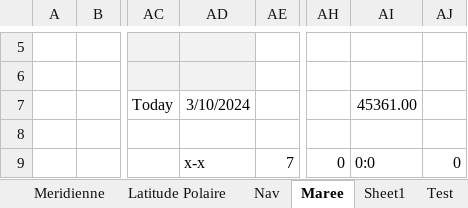
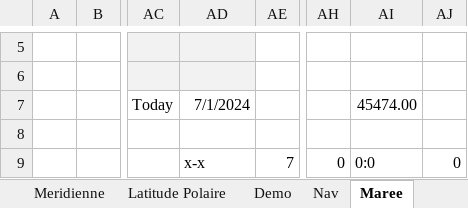
Before and after one commit to Nounours31/NavigationBateau, an Excel workbook: ProjetXLS/FicheCalculsAuto.xlsm, sheet Maree, drawn as a sheet; only a part is shown, gaps mark what is left out; values as stored, in another font and other column widths than the file's, no borders; charts and pictures and conditional formats not drawn; the diff names each change by its address in the sheet, - before the commit and + after, or states it on an @@ line.

```diff
--- a/ProjetXLS/FicheCalculsAuto.xlsm (sheet Maree)
+++ b/ProjetXLS/FicheCalculsAuto.xlsm (sheet Maree)
+sheet tab: Demo
-AD7: 3/10/2024
+AD7: 7/1/2024
-AI7: 45361.00
+AI7: 45474.00
```
Also changed, not shown: sheet Nav, sheet Droite de hauteur-lune, sheet Meridienne, formulas that keep their value, charts or pictures.
